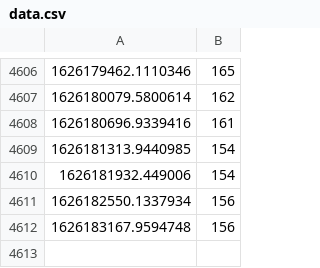
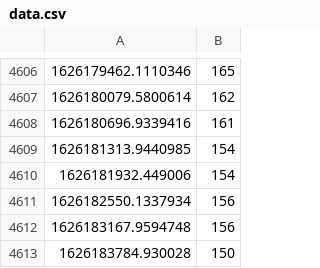
Before and after one commit to Garbaz/blockhaus-scrape, a CSV file: data.csv, drawn as a sheet; only a part is shown, gaps mark what is left out.

```diff
--- a/data.csv
+++ b/data.csv
@@ -4612 +4612,2 @@
 1626183167.9594748,156
+1626183784.930028,150
```
Also changed, not shown: 11 other files.
